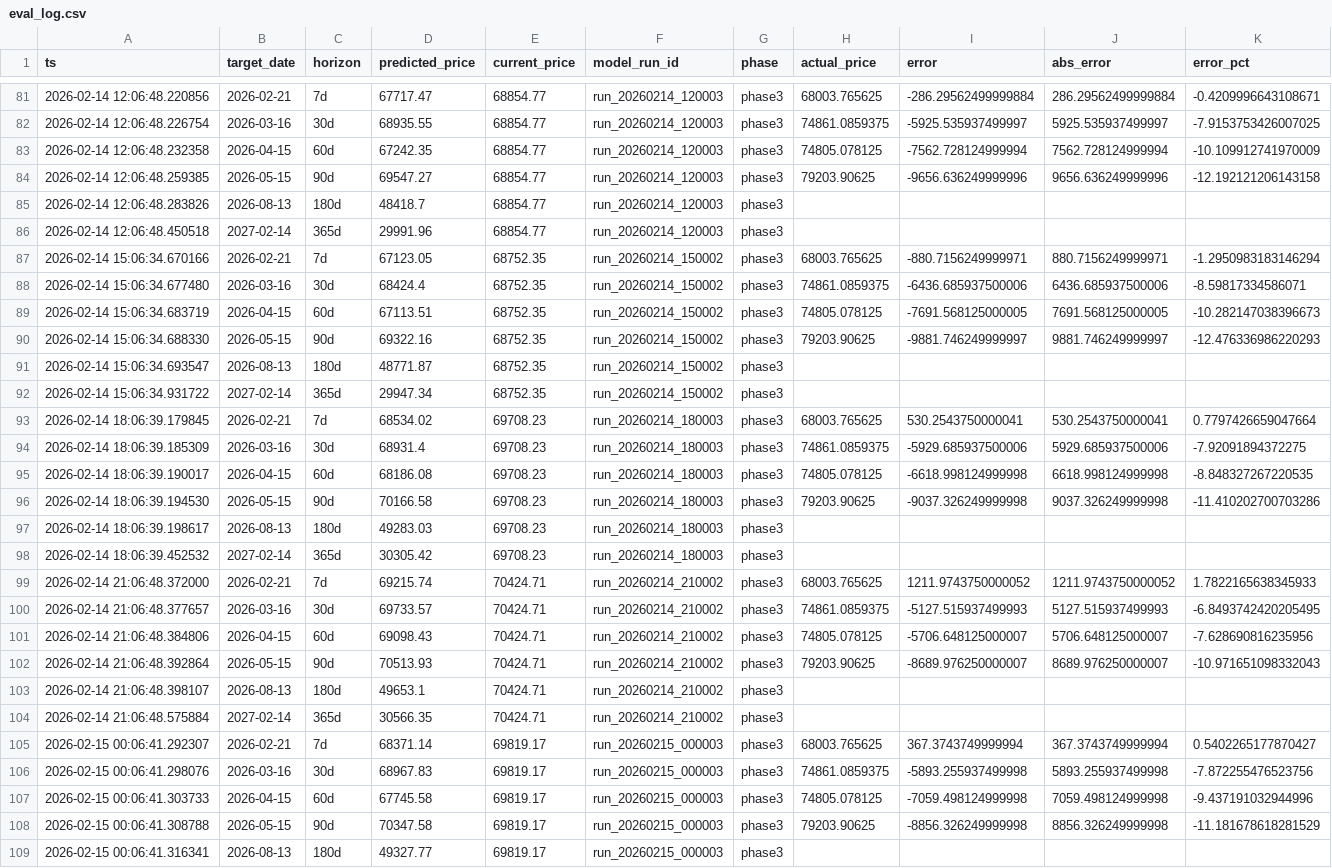
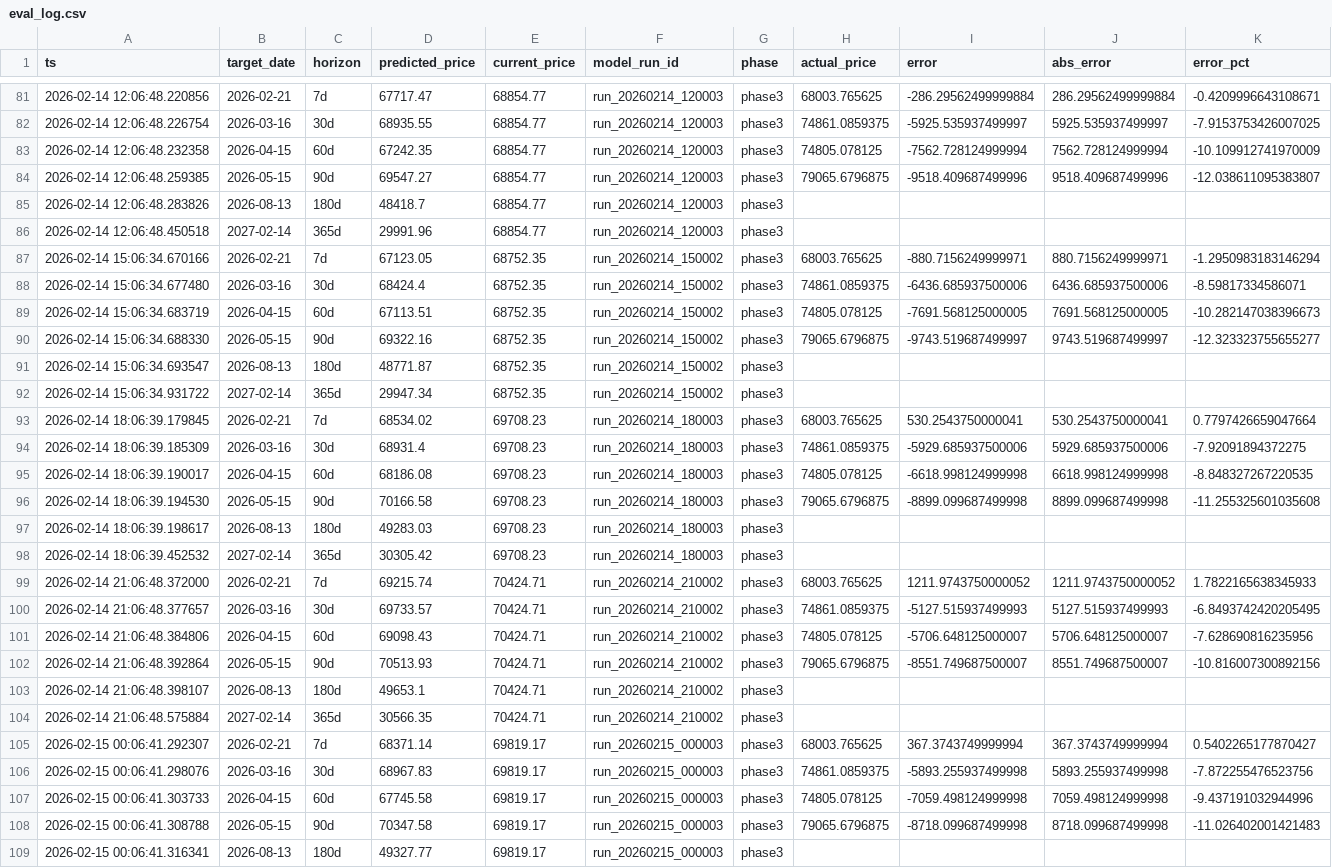
Before and after one commit to mooja4870-cyber/btc_forecast, a CSV file: data/logs/eval_log.csv, drawn as a sheet; only a part is shown, gaps mark what is left out; the diff covers the shown part only.

```diff
--- a/data/logs/eval_log.csv
+++ b/data/logs/eval_log.csv
@@ -83,3 +83,3 @@ ts,target_date,horizon,predicted_price,current_price,model_run_id,phase,actual_p
 2026-02-14 12:06:48.232358,2026-04-15,60d,67242.35,68854.77,run_20260214_120003,phase3,74805.078125,-7562.728124999994,7562.728124999994,-10.109912741970009
-2026-02-14 12:06:48.259385,2026-05-15,90d,69547.27,68854.77,run_20260214_120003,phase3,79203.90625,-9656.636249999996,9656.636249999996,-12.192121206143158
+2026-02-14 12:06:48.259385,2026-05-15,90d,69547.27,68854.77,run_20260214_120003,phase3,79065.6796875,-9518.409687499996,9518.409687499996,-12.038611095383807
 2026-02-14 12:06:48.283826,2026-08-13,180d,48418.7,68854.77,run_20260214_120003,phase3,,,,
@@ -89,3 +89,3 @@ ts,target_date,horizon,predicted_price,current_price,model_run_id,phase,actual_p
 2026-02-14 15:06:34.683719,2026-04-15,60d,67113.51,68752.35,run_20260214_150002,phase3,74805.078125,-7691.568125000005,7691.568125000005,-10.282147038396673
-2026-02-14 15:06:34.688330,2026-05-15,90d,69322.16,68752.35,run_20260214_150002,phase3,79203.90625,-9881.746249999997,9881.746249999997,-12.476336986220293
+2026-02-14 15:06:34.688330,2026-05-15,90d,69322.16,68752.35,run_20260214_150002,phase3,79065.6796875,-9743.519687499997,9743.519687499997,-12.323323755655277
 2026-02-14 15:06:34.693547,2026-08-13,180d,48771.87,68752.35,run_20260214_150002,phase3,,,,
@@ -95,3 +95,3 @@ ts,target_date,horizon,predicted_price,current_price,model_run_id,phase,actual_p
 2026-02-14 18:06:39.190017,2026-04-15,60d,68186.08,69708.23,run_20260214_180003,phase3,74805.078125,-6618.998124999998,6618.998124999998,-8.848327267220535
-2026-02-14 18:06:39.194530,2026-05-15,90d,70166.58,69708.23,run_20260214_180003,phase3,79203.90625,-9037.326249999998,9037.326249999998,-11.410202700703286
+2026-02-14 18:06:39.194530,2026-05-15,90d,70166.58,69708.23,run_20260214_180003,phase3,79065.6796875,-8899.099687499998,8899.099687499998,-11.255325601035608
 2026-02-14 18:06:39.198617,2026-08-13,180d,49283.03,69708.23,run_20260214_180003,phase3,,,,
@@ -101,3 +101,3 @@ ts,target_date,horizon,predicted_price,current_price,model_run_id,phase,actual_p
 2026-02-14 21:06:48.384806,2026-04-15,60d,69098.43,70424.71,run_20260214_210002,phase3,74805.078125,-5706.648125000007,5706.648125000007,-7.628690816235956
-2026-02-14 21:06:48.392864,2026-05-15,90d,70513.93,70424.71,run_20260214_210002,phase3,79203.90625,-8689.976250000007,8689.976250000007,-10.971651098332043
+2026-02-14 21:06:48.392864,2026-05-15,90d,70513.93,70424.71,run_20260214_210002,phase3,79065.6796875,-8551.749687500007,8551.749687500007,-10.816007300892156
 2026-02-14 21:06:48.398107,2026-08-13,180d,49653.1,70424.71,run_20260214_210002,phase3,,,,
@@ -107,3 +107,3 @@ ts,target_date,horizon,predicted_price,current_price,model_run_id,phase,actual_p
 2026-02-15 00:06:41.303733,2026-04-15,60d,67745.58,69819.17,run_20260215_000003,phase3,74805.078125,-7059.498124999998,7059.498124999998,-9.437191032944996
-2026-02-15 00:06:41.308788,2026-05-15,90d,70347.58,69819.17,run_20260215_000003,phase3,79203.90625,-8856.326249999998,8856.326249999998,-11.181678618281529
+2026-02-15 00:06:41.308788,2026-05-15,90d,70347.58,69819.17,run_20260215_000003,phase3,79065.6796875,-8718.099687499998,8718.099687499998,-11.026402001421483
 2026-02-15 00:06:41.316341,2026-08-13,180d,49327.77,69819.17,run_20260215_000003,phase3,,,,
```
Also changed, not shown: 44 edited cells elsewhere in this file, data/raw/yfinance_data.csv, 41 other files.
